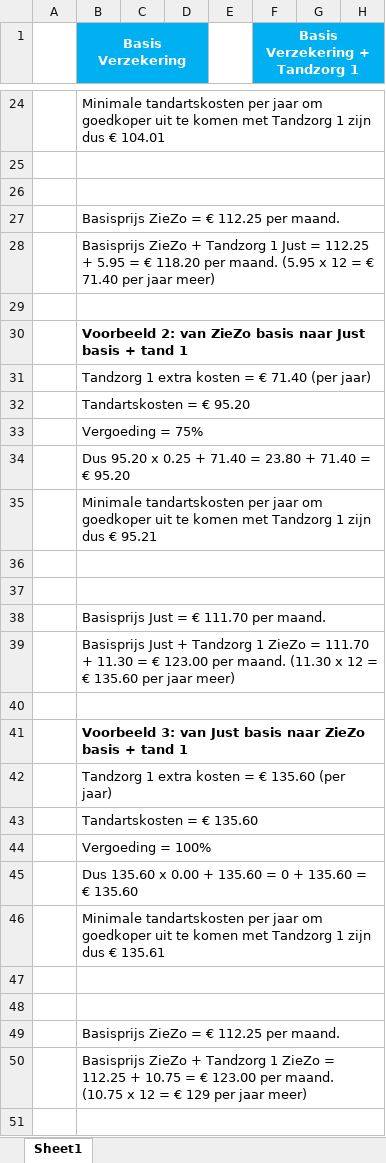
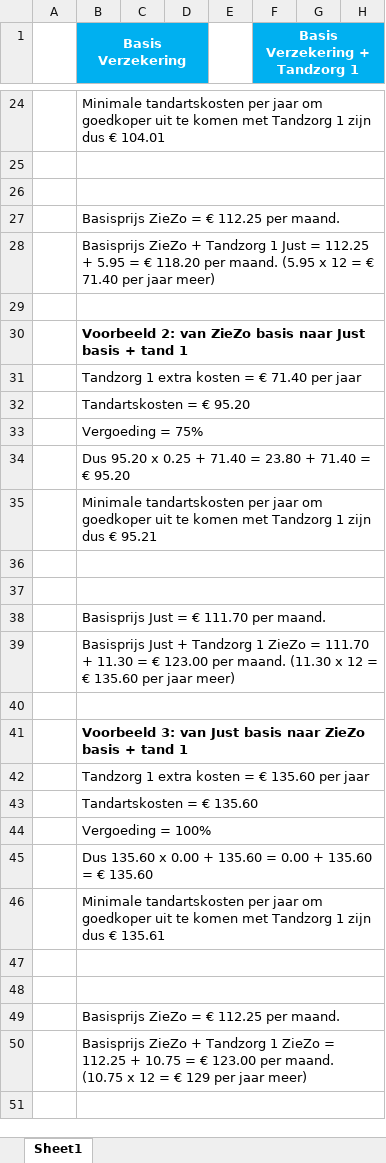
Before and after one commit to likejeppy/likejeppy.github.io, an Excel workbook: webdownload/files/JustvsZieZo.xlsx, sheet Sheet1, drawn as a sheet; only a part is shown, gaps mark what is left out; values as stored, in another font and other column widths than the file's, no borders; the diff covers the shown part only; the diff names each change by its address in the sheet, - before the commit and + after, or states it on an @@ line.

```diff
--- a/webdownload/files/JustvsZieZo.xlsx (sheet Sheet1)
+++ b/webdownload/files/JustvsZieZo.xlsx (sheet Sheet1)
-B31 (Basis Verzekering): Tandzorg 1 extra kosten = € 71.40 (per jaar)
+B31 (Basis Verzekering): Tandzorg 1 extra kosten = € 71.40 per jaar
-B42 (Basis Verzekering): Tandzorg 1 extra kosten = € 135.60 (per jaar)
+B42 (Basis Verzekering): Tandzorg 1 extra kosten = € 135.60 per jaar
-B45 (Basis Verzekering): …135.60 = 0 + 135.60…
+B45 (Basis Verzekering): …135.60 = 0.00 + 135.60…
```
Also changed, not shown: 17 added rows and 3 edited cells elsewhere in this sheet.
